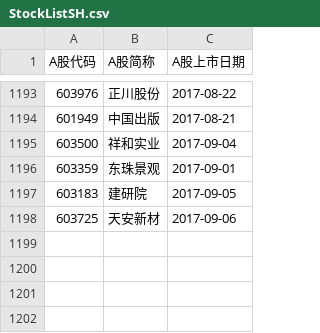
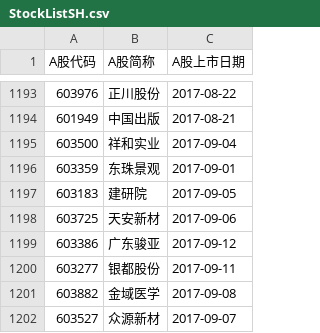
Before and after one commit to Zhuoli/StockMarketAssistant, a CSV file: src/main/resources/StockListSH.csv, drawn as a sheet; only a part is shown, gaps mark what is left out.

```diff
--- a/src/main/resources/StockListSH.csv
+++ b/src/main/resources/StockListSH.csv
@@ -1198 +1198,5 @@ A股代码,A股简称,A股上市日期
 603725,天安新材,2017-09-06
+603386,广东骏亚,2017-09-12
+603277,银都股份,2017-09-11
+603882,金域医学,2017-09-08
+603527,众源新材,2017-09-07
```
Also changed, not shown: src/main/resources/StockListSZ.csv, 1 other file.
